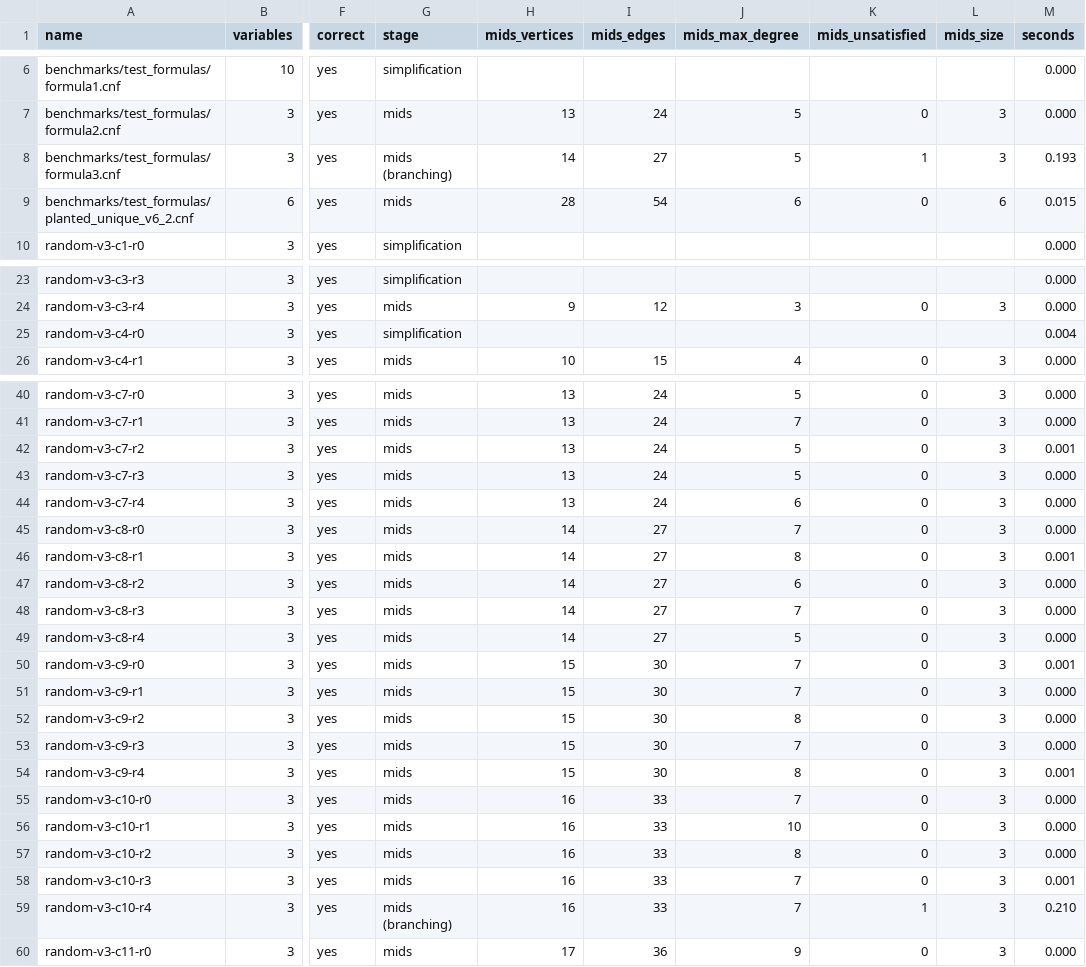
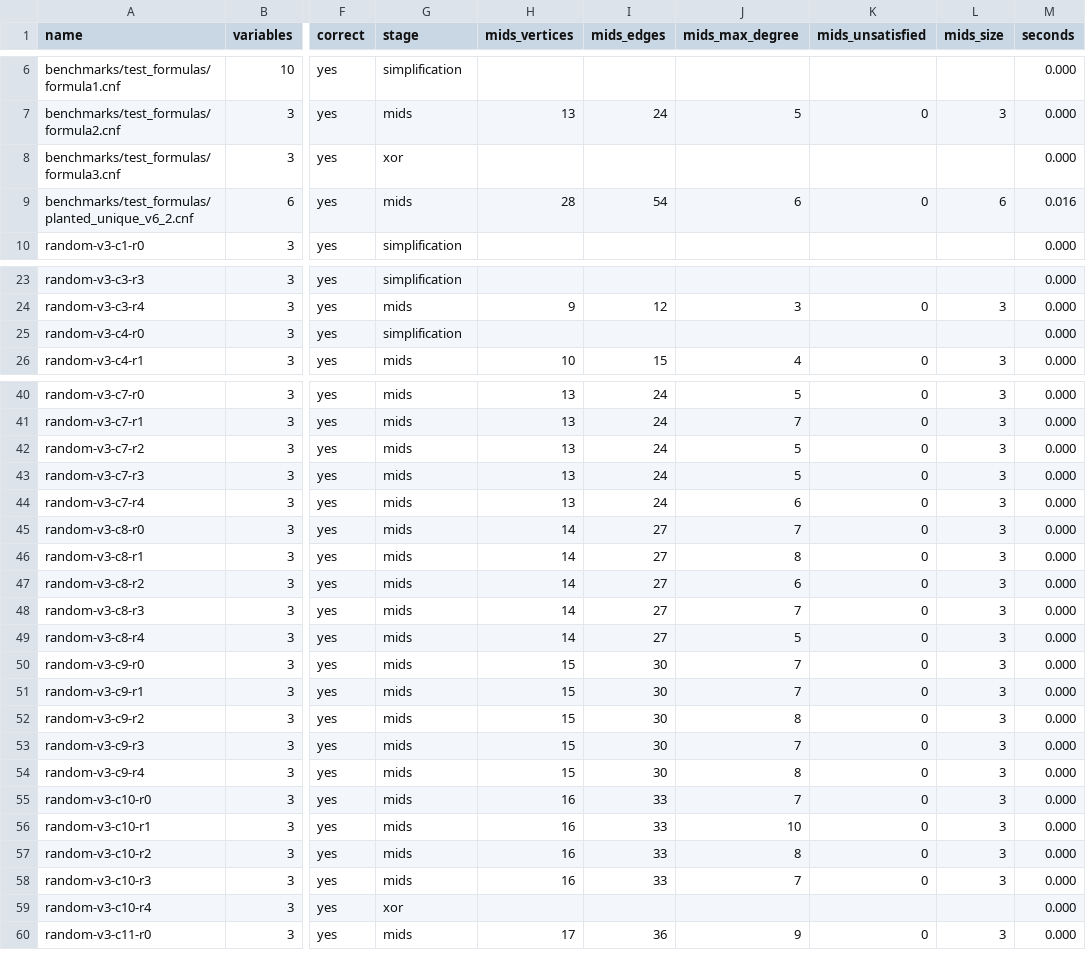
Before and after one commit to frankvegadelgado/satypy, a CSV file: car/small_formulas_results.csv, drawn as a sheet; only a part is shown, gaps mark what is left out; the diff covers the shown part only; the diff names each change by its address in the sheet, - before the commit and + after, or states it on an @@ line.

```diff
--- a/car/small_formulas_results.csv
+++ b/car/small_formulas_results.csv
-G8 (stage): mids (branching)
+G8 (stage): xor
-H8 (mids_vertices): 14
+H8 (mids_vertices): (empty)
-I8 (mids_edges): 27
+I8 (mids_edges): (empty)
-J8 (mids_max_degree): 5
+J8 (mids_max_degree): (empty)
-K8 (mids_unsatisfied): 1
+K8 (mids_unsatisfied): (empty)
-L8 (mids_size): 3
+L8 (mids_size): (empty)
-M8 (seconds): 0.193
+M8 (seconds): 0.000
-M9 (seconds): 0.015
+M9 (seconds): 0.016
-M25 (seconds): 0.004
+M25 (seconds): 0.000
-M42 (seconds): 0.001
+M42 (seconds): 0.000
-M46 (seconds): 0.001
+M46 (seconds): 0.000
-M50 (seconds): 0.001
+M50 (seconds): 0.000
-M54 (seconds): 0.001
+M54 (seconds): 0.000
-M58 (seconds): 0.001
+M58 (seconds): 0.000
-G59 (stage): mids (branching)
+G59 (stage): xor
-H59 (mids_vertices): 16
+H59 (mids_vertices): (empty)
-I59 (mids_edges): 33
+I59 (mids_edges): (empty)
-J59 (mids_max_degree): 7
+J59 (mids_max_degree): (empty)
-K59 (mids_unsatisfied): 1
+K59 (mids_unsatisfied): (empty)
-L59 (mids_size): 3
+L59 (mids_size): (empty)
-M59 (seconds): 0.210
+M59 (seconds): 0.000
```
Also changed, not shown: 33 edited cells elsewhere in this file, car/large_formulas_results.csv, car/medium_formulas_results.csv, 10 other files.
